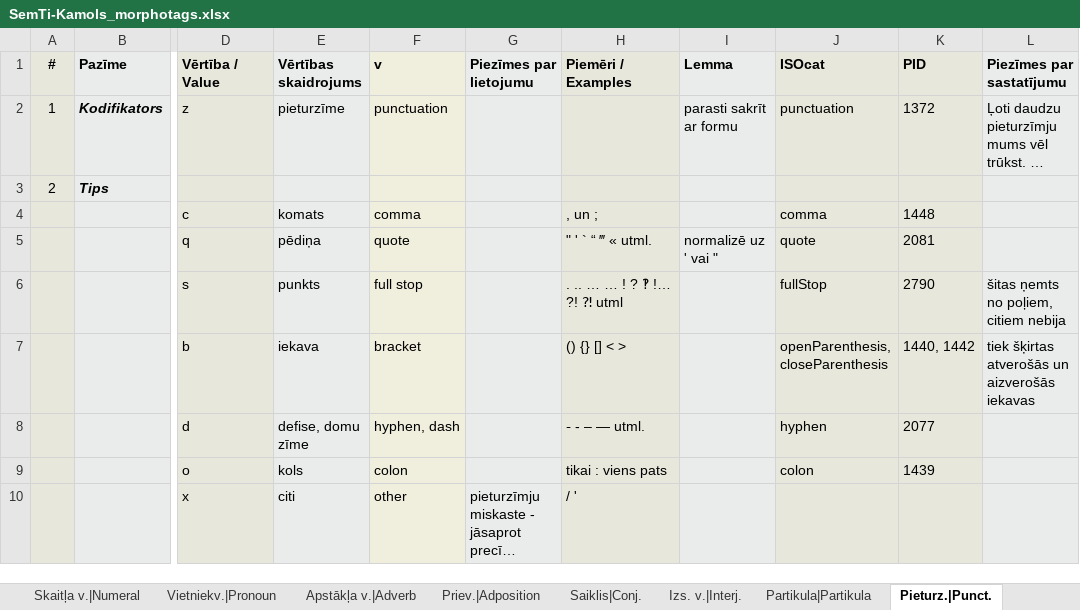
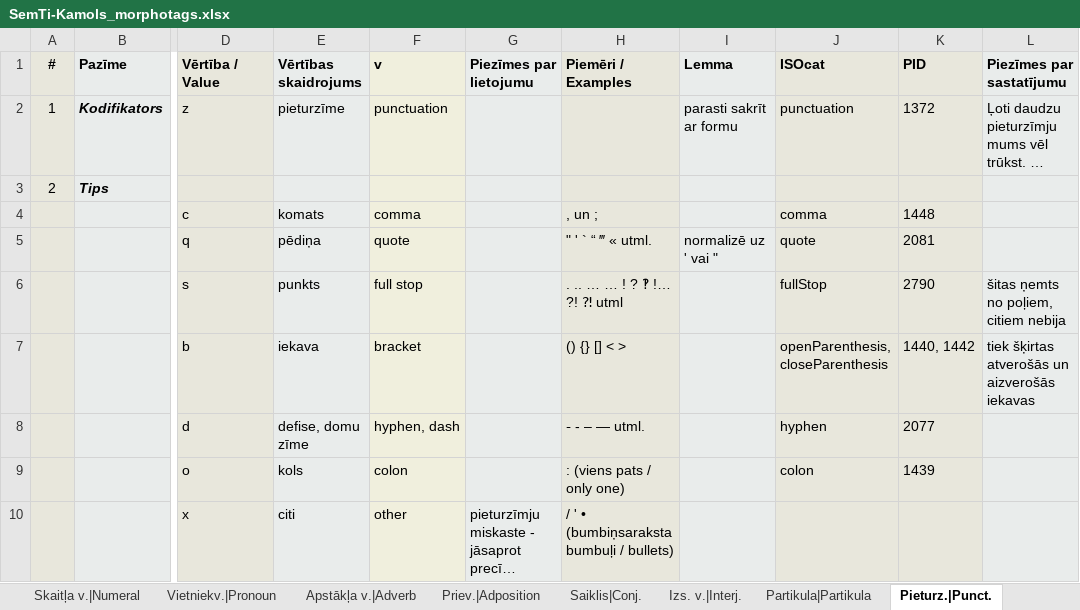
Before and after one commit to PeterisP/morphology, an Excel workbook: docs/SemTi-Kamols_morphotags.xlsx, sheet Pieturz.|Punct., drawn as a sheet; only a part is shown, gaps mark what is left out; long unchanged cells end in …; values as stored, in another font and other column widths than the file's, no borders; the diff names each change by its address in the sheet, - before the commit and + after, or states it on an @@ line.

```diff
--- a/docs/SemTi-Kamols_morphotags.xlsx (sheet Pieturz.|Punct.)
+++ b/docs/SemTi-Kamols_morphotags.xlsx (sheet Pieturz.|Punct.)
-H9 (Piemēri / Examples): tikai : viens pats
+H9 (Piemēri / Examples): : (viens pats / only one)
-H10 (Piemēri / Examples): / '
+H10 (Piemēri / Examples): / ' • (bumbiņsaraksta bumbuļi / bullets)
```
Also changed, not shown: sheet Īpašības v.|Adjective, sheet Darb. v. viendabis|Verb, sheet Darb. v. divdabis|Participle, sheet Skaitļa v.|Numeral, 3 other files.
